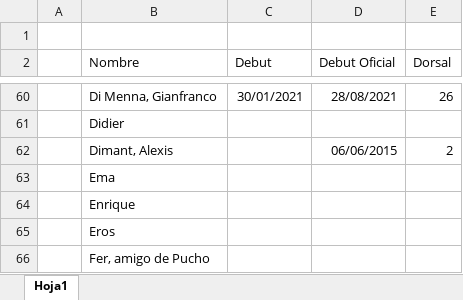
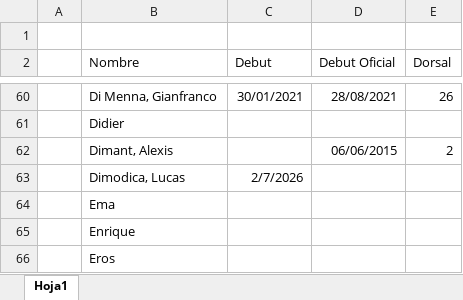
Before and after one commit to nicolascarreno/Brumario, an Excel workbook: backend/src/db/Jugadores_Historico.xlsx, sheet Hoja1, drawn as a sheet; only a part is shown, gaps mark what is left out; the shorter side is filled out with more unchanged rows; values as stored, in another font and other column widths than the file's, no borders; the diff names each change by its address in the sheet, - before the commit and + after, or states it on an @@ line.

```diff
--- a/backend/src/db/Jugadores_Historico.xlsx (sheet Hoja1)
+++ b/backend/src/db/Jugadores_Historico.xlsx (sheet Hoja1)
+row 63:  | Dimodica, Lucas | 2/7/2026
```
Also changed, not shown: backend/src/db/Once_Historico.xlsx.
